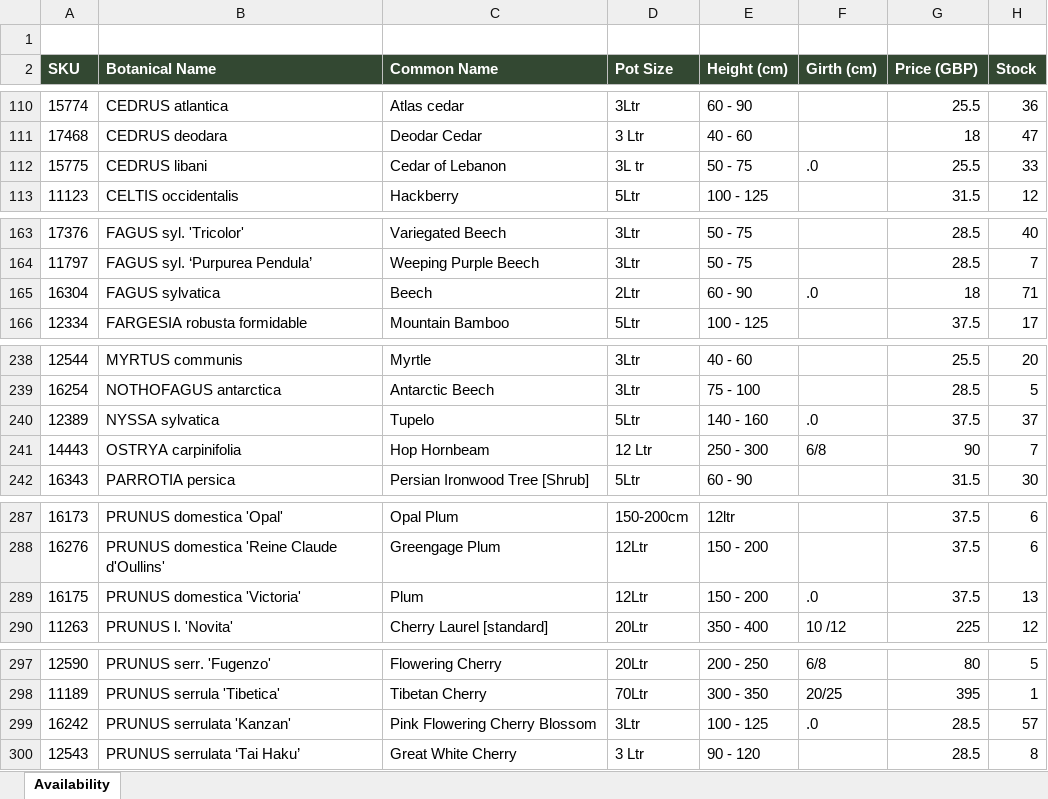
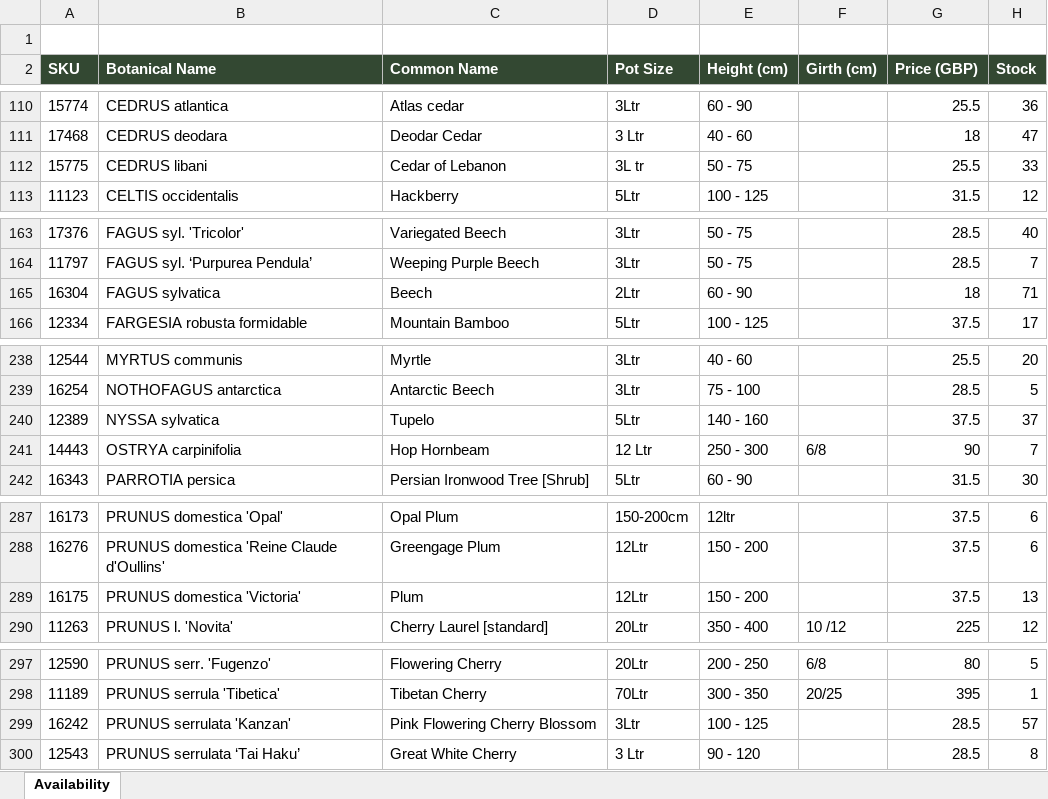
Before and after one commit to Papervale/Papervale-Site, an Excel workbook: files/availability-list-august-2026.xlsx, sheet Availability, drawn as a sheet; only a part is shown, gaps mark what is left out; values as stored, in another font and other column widths than the file's, no borders; the diff covers the shown part only; the diff names each change by its address in the sheet, - before the commit and + after, or states it on an @@ line.

```diff
--- a/files/availability-list-august-2026.xlsx (sheet Availability)
+++ b/files/availability-list-august-2026.xlsx (sheet Availability)
-F112 (Girth (cm)): .0
+F112 (Girth (cm)): (empty)
-F165 (Girth (cm)): .0
+F165 (Girth (cm)): (empty)
-F240 (Girth (cm)): .0
+F240 (Girth (cm)): (empty)
-F289 (Girth (cm)): .0
+F289 (Girth (cm)): (empty)
-F299 (Girth (cm)): .0
+F299 (Girth (cm)): (empty)
```
Also changed, not shown: 9 edited cells elsewhere in this sheet, 2 other files.
